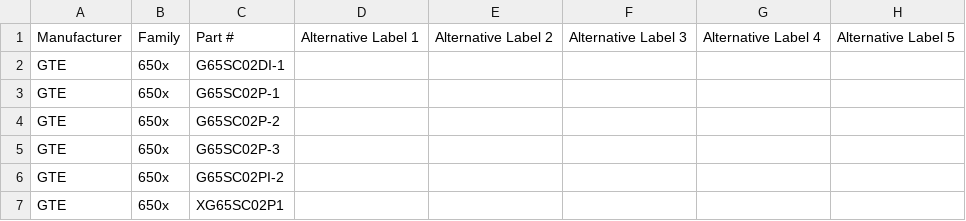
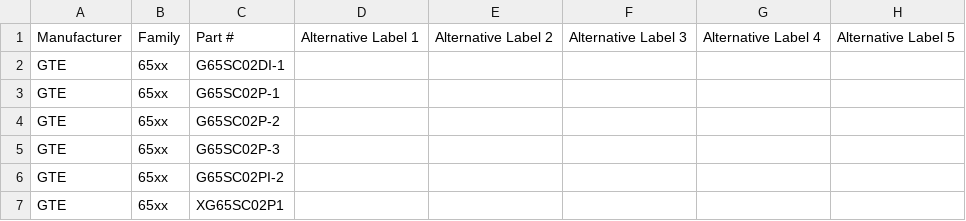
Before and after one commit to zymos/cpu-db, a CSV file: cpu-db.GTE.csv, drawn as a sheet; only a part is shown; the diff names each change by its address in the sheet, - before the commit and + after, or states it on an @@ line.

```diff
--- a/cpu-db.GTE.csv
+++ b/cpu-db.GTE.csv
-B2:B7: 650x
+B2:B7: 65xx
```
Also changed, not shown: cpu-db.Zilog.csv, 4 other files.
